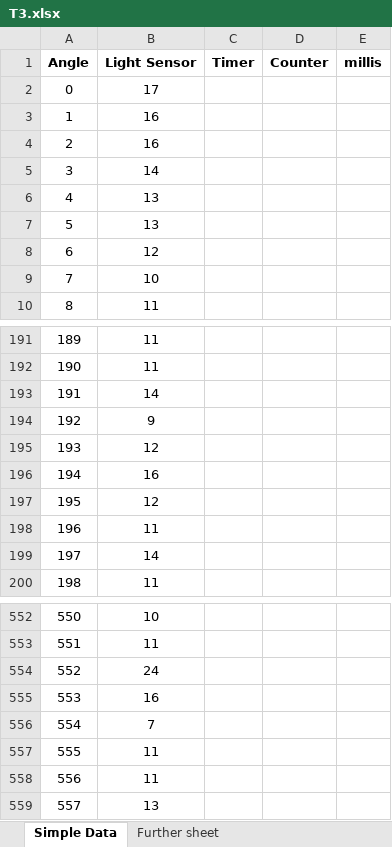
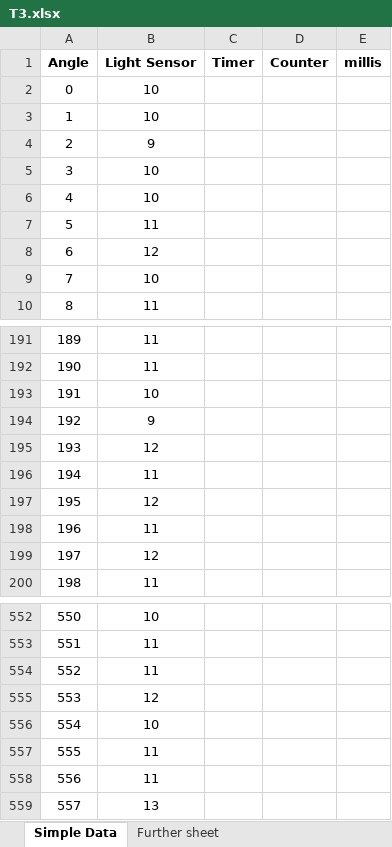
Before and after one commit to super12moon-kshcm/Physics-CSV-Repository, an Excel workbook: T3.xlsx, sheet Simple Data, drawn as a sheet; only a part is shown, gaps mark what is left out; values as stored, in another font and other column widths than the file's, no borders; charts and pictures not drawn; the diff covers the shown part only; the diff names each change by its address in the sheet, - before the commit and + after, or states it on an @@ line.

Commit message:
Add files via upload

```diff
--- a/T3.xlsx (sheet Simple Data)
+++ b/T3.xlsx (sheet Simple Data)
-B2 (Light Sensor): 17
+B2 (Light Sensor): 10
-B3 (Light Sensor): 16
+B3 (Light Sensor): 10
-B4 (Light Sensor): 16
+B4 (Light Sensor): 9
-B5 (Light Sensor): 14
+B5 (Light Sensor): 10
-B6 (Light Sensor): 13
+B6 (Light Sensor): 10
-B7 (Light Sensor): 13
+B7 (Light Sensor): 11
-B193 (Light Sensor): 14
+B193 (Light Sensor): 10
-B196 (Light Sensor): 16
+B196 (Light Sensor): 11
-B199 (Light Sensor): 14
+B199 (Light Sensor): 12
-B554 (Light Sensor): 24
+B554 (Light Sensor): 11
-B555 (Light Sensor): 16
+B555 (Light Sensor): 12
-B556 (Light Sensor): 7
+B556 (Light Sensor): 10
```
Also changed, not shown: 5 edited cells elsewhere in this sheet.
